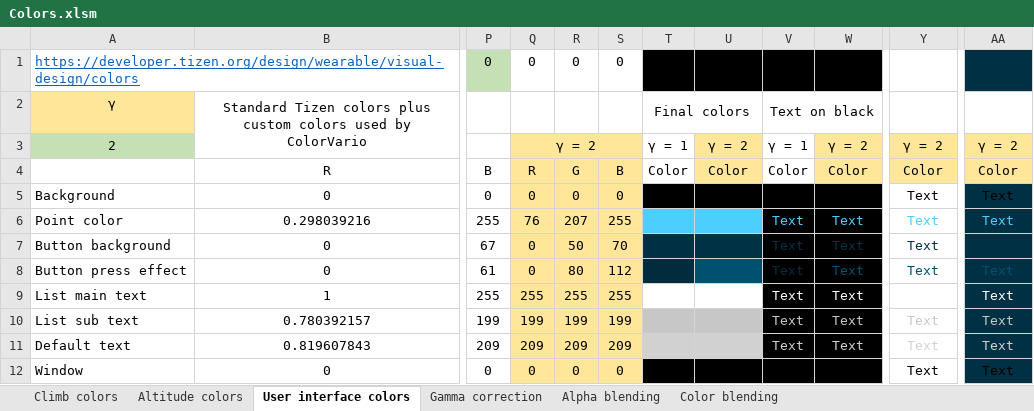
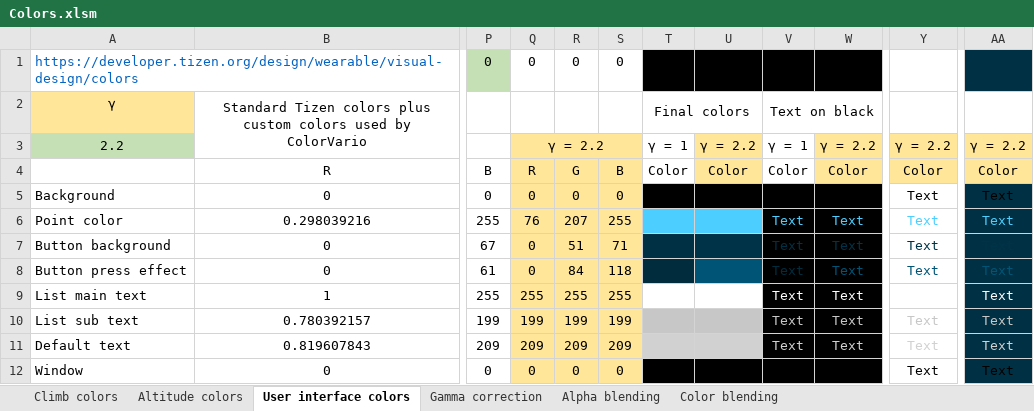
Before and after one commit to StianAndreOlsen/ColorVario, an Excel workbook: doc/Colors.xlsm, sheet User interface colors, drawn as a sheet; only a part is shown, gaps mark what is left out; values as stored, in another font and other column widths than the file's, no borders; the diff names each change by its address in the sheet, - before the commit and + after, or states it on an @@ line.

```diff
--- a/doc/Colors.xlsm (sheet User interface colors)
+++ b/doc/Colors.xlsm (sheet User interface colors)
-A1 underline: on
+A1 underline: off
-A3: 2
+A3: 2.2
-Q3: γ = 2
+Q3: γ = 2.2
-U3: γ = 2
+U3: γ = 2.2
-W3: γ = 2
+W3: γ = 2.2
-Y3: γ = 2
+Y3: γ = 2.2
-AA3: γ = 2
+AA3: γ = 2.2
-R7: 50
+R7: 51
-S7: 70
+S7: 71
-R8: 80
+R8: 84
-S8: 112
+S8: 118
```
Also changed, not shown: sheet Color blending, sheet Climb colors, sheet Altitude colors, formulas that keep their value, 10 other files.
